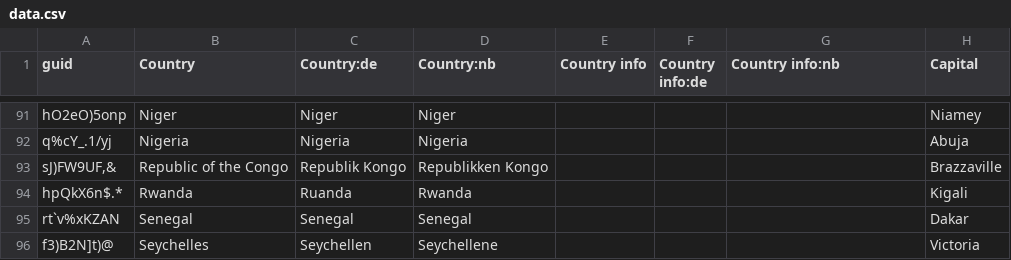
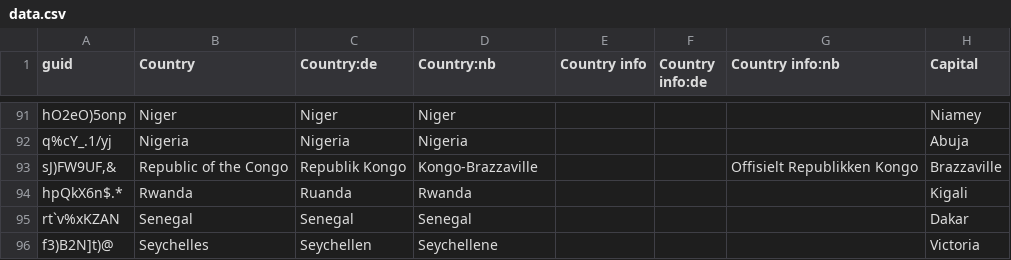
Before and after one commit to anki-geo/ultimate-geography, a CSV file: src/data.csv, drawn as a sheet; only a part is shown, gaps mark what is left out; the diff names each change by its address in the sheet, - before the commit and + after, or states it on an @@ line.

Commit message:
[nb] Change spelling of Republic of the Congo
Government's recommendation:
https://www.regjeringen.no/no/dokumenter/statsnavn-og-hovedsteder---k/id87849/

```diff
--- a/src/data.csv
+++ b/src/data.csv
-D93 (Country:nb): Republikken Kongo
+D93 (Country:nb): Kongo-Brazzaville
-G93 (Country info:nb): (empty)
+G93 (Country info:nb): Offisielt Republikken Kongo
```
